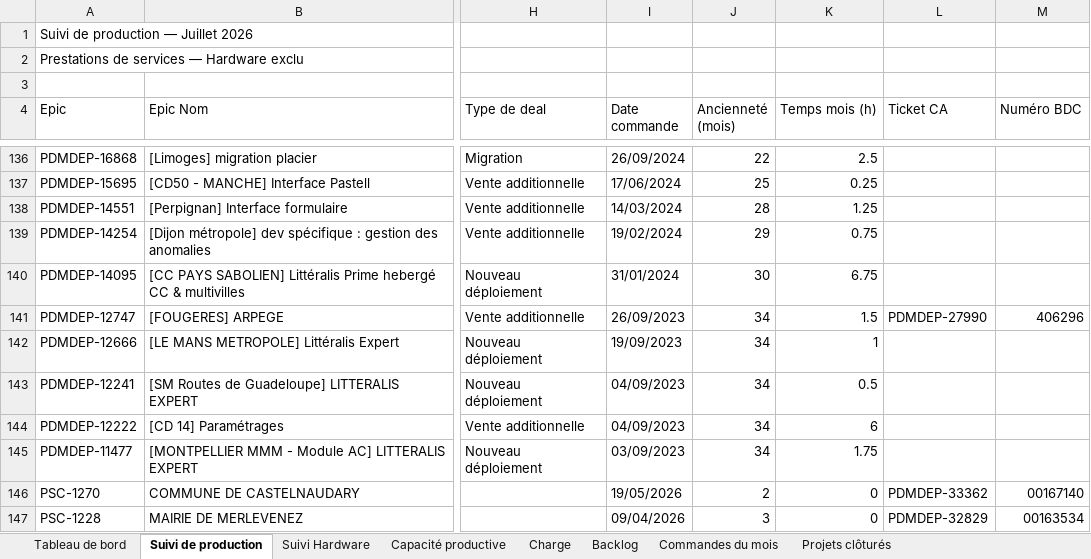
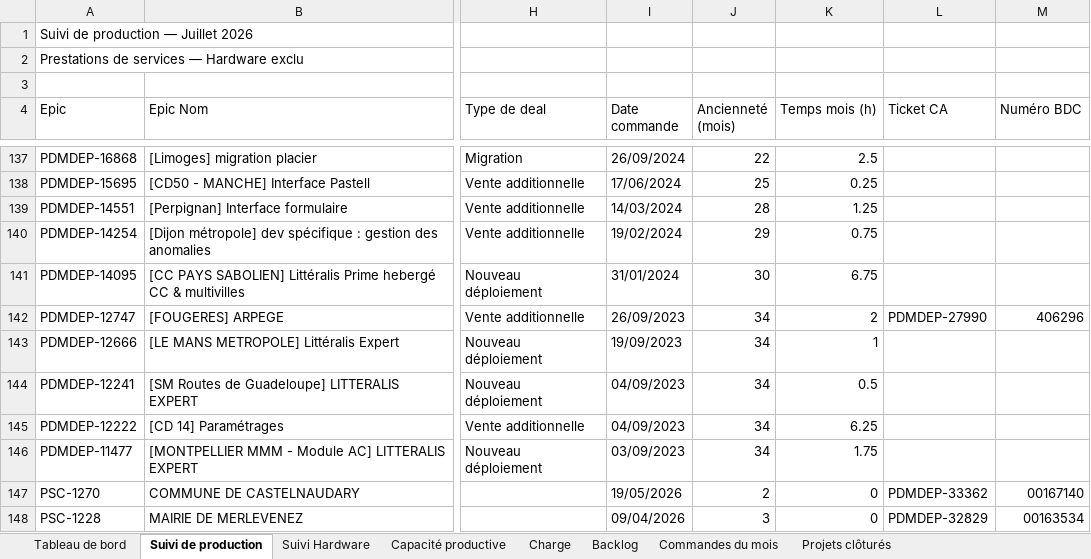
Before and after one commit to MathildePanierDelivery/jira-export, an Excel workbook: jira_export_2026-07-08.xlsx, sheet Suivi de production, drawn as a sheet; only a part is shown, gaps mark what is left out; values as stored, in another font and other column widths than the file's, no cell formats; addresses are those after the commit; the diff covers the shown part only; the diff names each change by its address in the sheet, - before the commit and + after, or states it on an @@ line.

```diff
--- a/jira_export_2026-07-08.xlsx (sheet Suivi de production)
+++ b/jira_export_2026-07-08.xlsx (sheet Suivi de production)
-K142 (Temps mois (h)): 1.5
+K142 (Temps mois (h)): 2
-K145 (Temps mois (h)): 6
+K145 (Temps mois (h)): 6.25
```
Also changed, not shown: 2 added rows, 1 removed row and 7 edited cells elsewhere in this sheet, sheet Tableau de bord, sheet Projets clôturés, sheet Backlog, sheet Charge, cell formats, _historique.xlsx, 5 other files.
